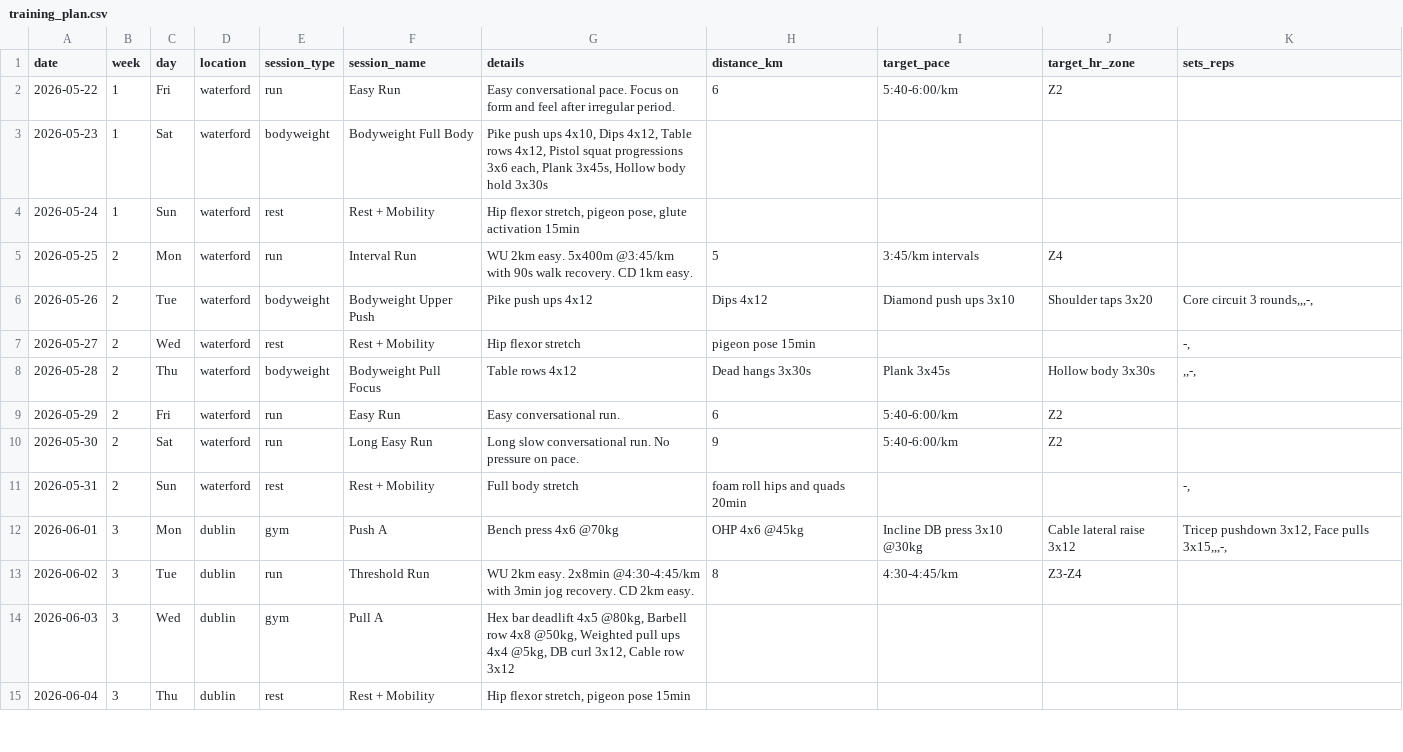
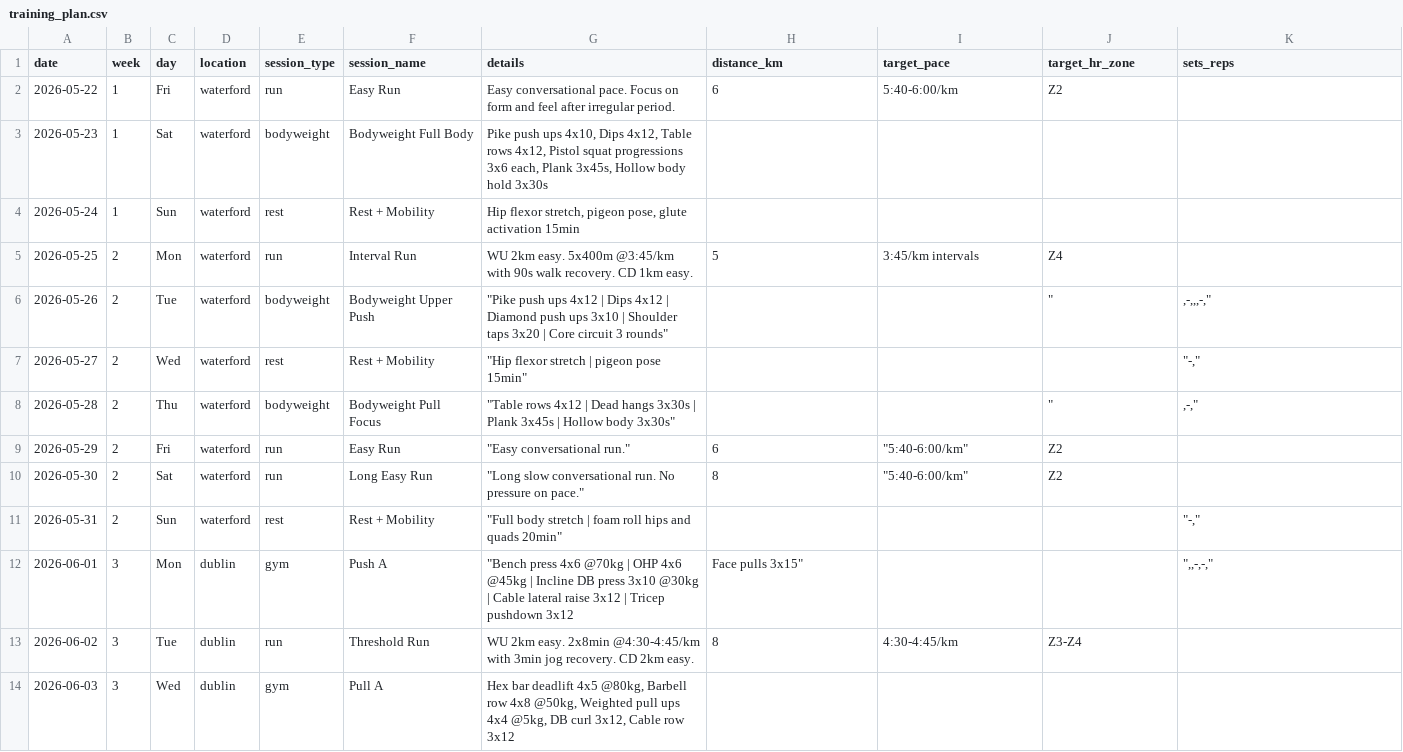
Before and after one commit to Hugh-Munro/aurora, a CSV file: data/training_plan.csv, drawn as a sheet; only a part is shown; the shorter side is filled out with more unchanged rows.

```diff
--- a/data/training_plan.csv
+++ b/data/training_plan.csv
@@ -5,9 +5,9 @@ date,week,day,location,session_type,session_name,details,distance_km,target_pace
 2026-05-25,2,Mon,waterford,run,Interval Run,WU 2km easy. 5x400m @3:45/km with 90s walk recovery. CD 1km easy.,5,3:45/km intervals,Z4,
-2026-05-26,2,Tue,waterford,bodyweight,Bodyweight Upper Push,Pike push ups 4x12, Dips 4x12, Diamond push ups 3x10, Shoulder taps 3x20," Core circuit 3 rounds,,,-,"
-2026-05-27,2,Wed,waterford,rest,Rest + Mobility,Hip flexor stretch, pigeon pose 15min,,,"-,"
-2026-05-28,2,Thu,waterford,bodyweight,Bodyweight Pull Focus,Table rows 4x12, Dead hangs 3x30s, Plank 3x45s, Hollow body 3x30s,",,-,"
-2026-05-29,2,Fri,waterford,run,Easy Run,Easy conversational run.,6,5:40-6:00/km,Z2,
-2026-05-30,2,Sat,waterford,run,Long Easy Run,Long slow conversational run. No pressure on pace.,9,5:40-6:00/km,Z2,
-2026-05-31,2,Sun,waterford,rest,Rest + Mobility,Full body stretch, foam roll hips and quads 20min,,,"-,"
-2026-06-01,3,Mon,dublin,gym,Push A,Bench press 4x6 @70kg, OHP 4x6 @45kg, Incline DB press 3x10 @30kg, Cable lateral raise 3x12," Tricep pushdown 3x12, Face pulls 3x15,,,-,"
+2026-05-26,2,Tue,waterford,bodyweight,Bodyweight Upper Push,"""Pike push ups 4x12 | Dips 4x12 | Diamond push ups 3x10 | Shoulder taps 3x20 | Core circuit 3 rounds""",,,"""",",-,,,-,"""
+2026-05-27,2,Wed,waterford,rest,Rest + Mobility,"""Hip flexor stretch | pigeon pose 15min""",,,,"""-,"""
+2026-05-28,2,Thu,waterford,bodyweight,Bodyweight Pull Focus,"""Table rows 4x12 | Dead hangs 3x30s | Plank 3x45s | Hollow body 3x30s""",,,"""",",-,"""
+2026-05-29,2,Fri,waterford,run,Easy Run,"""Easy conversational run.""",6,"""5:40-6:00/km""",Z2,
+2026-05-30,2,Sat,waterford,run,Long Easy Run,"""Long slow conversational run. No pressure on pace.""",8,"""5:40-6:00/km""",Z2,
+2026-05-31,2,Sun,waterford,rest,Rest + Mobility,"""Full body stretch | foam roll hips and quads 20min""",,,,"""-,"""
+2026-06-01,3,Mon,dublin,gym,Push A,"""Bench press 4x6 @70kg | OHP 4x6 @45kg | Incline DB press 3x10 @30kg | Cable lateral raise 3x12 | Tricep pushdown 3x12"," Face pulls 3x15""",,,""",,-,-,"""
 2026-06-02,3,Tue,dublin,run,Threshold Run,WU 2km easy. 2x8min @4:30-4:45/km with 3min jog recovery. CD 2km easy.,8,4:30-4:45/km,Z3-Z4,
```
